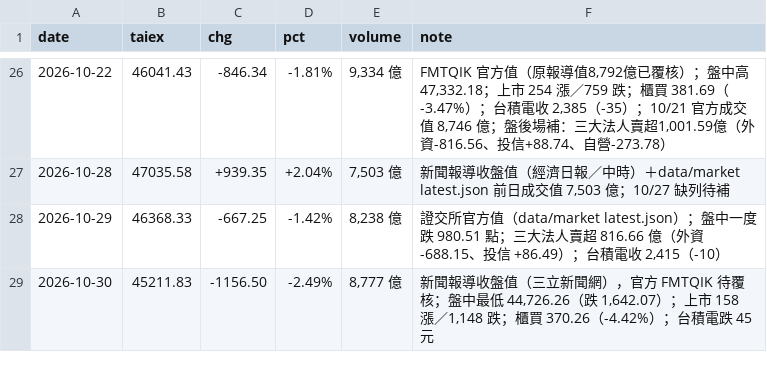
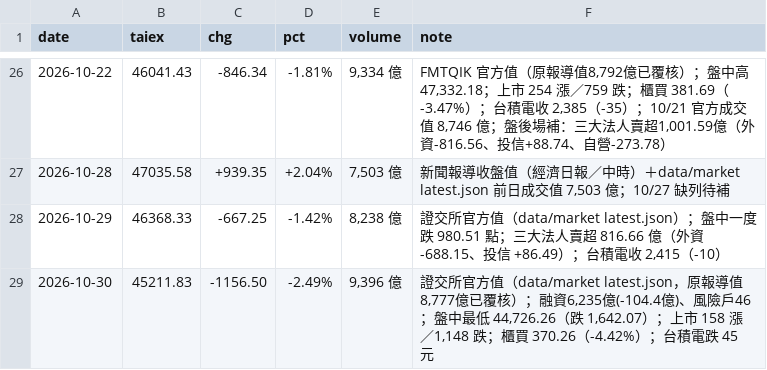
Before and after one commit to wowwow3100-ctrl/daily-report, a CSV file: market.csv, drawn as a sheet; only a part is shown, gaps mark what is left out.

```diff
--- a/market.csv
+++ b/market.csv
@@ -28,2 +28,2 @@ date,taiex,chg,pct,volume,note
 2026-10-29,46368.33,-667.25,-1.42%,"8,238 億","證交所官方值（data/market latest.json）；盤中一度跌 980.51 點；三大法人賣超 816.66 億（外資 -688.15、投信 +86.49）；台積電收 2,415（-10）"
-2026-10-30,45211.83,-1156.50,-2.49%,"8,777 億","新聞報導收盤值（三立新聞網），官方 FMTQIK 待覆核；盤中最低 44,726.26（跌 1,642.07）；上市 158 漲／1,148 跌；櫃買 370.26（-4.42%）；台積電跌 45 元"
+2026-10-30,45211.83,-1156.50,-2.49%,"9,396 億","證交所官方值（data/market latest.json，原報導值8,777億已覆核）；融資6,235億(-104.4億)、風險戶46；盤中最低 44,726.26（跌 1,642.07）；上市 158 漲／1,148 跌；櫃買 370.26（-4.42%）；台積電跌 45 元"
```
Also changed, not shown: 3 other files.
